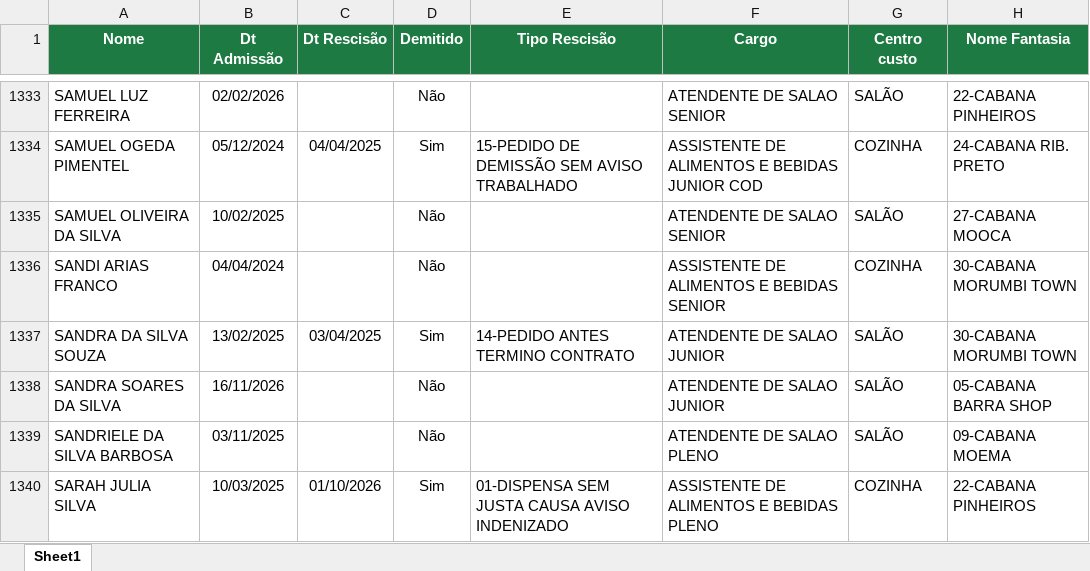
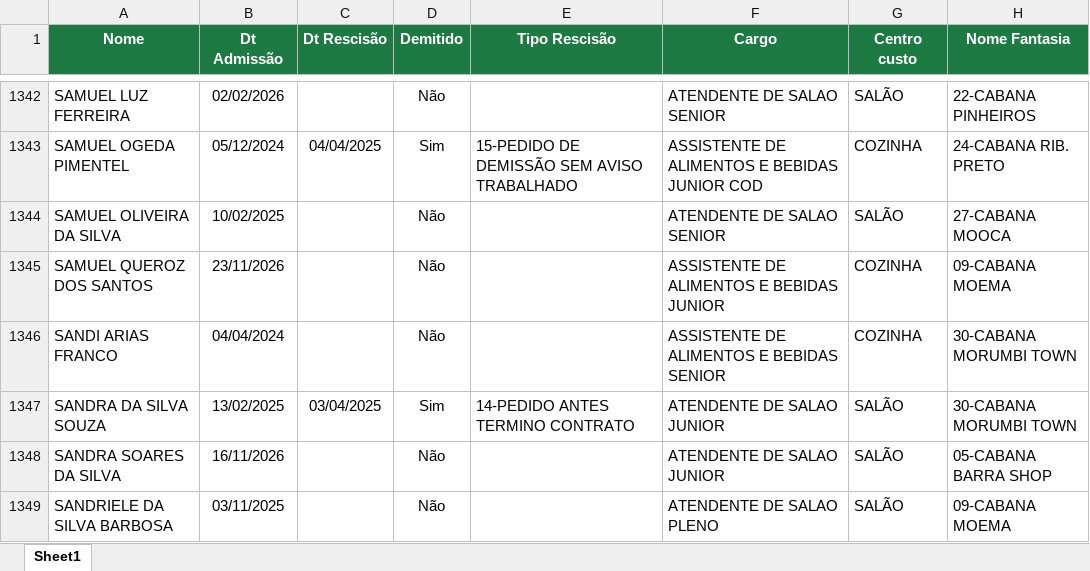
Before and after one commit to Eduardocurti/headcount, an Excel workbook: data/dados.xlsx, sheet Sheet1, drawn as a sheet; only a part is shown, gaps mark what is left out; the shorter side is filled out with more unchanged rows; values as stored, in another font and other column widths than the file's, no borders; the diff covers the shown part only; the diff names each change by its address in the sheet, - before the commit and + after, or states it on an @@ line.

Commit message:
Base de turnover atualizada automaticamente (23/11/2026 09:56)

```diff
--- a/data/dados.xlsx (sheet Sheet1)
+++ b/data/dados.xlsx (sheet Sheet1)
+row 1345: SAMUEL QUEROZ DOS SANTOS | 23/11/2026 |  | Não |  | ASSISTENTE DE ALIMENTOS E BEBIDAS JUNIOR | COZINHA | 09-CABANA MOEMA
```
Also changed, not shown: 10 added rows and 9 edited cells elsewhere in this sheet.
